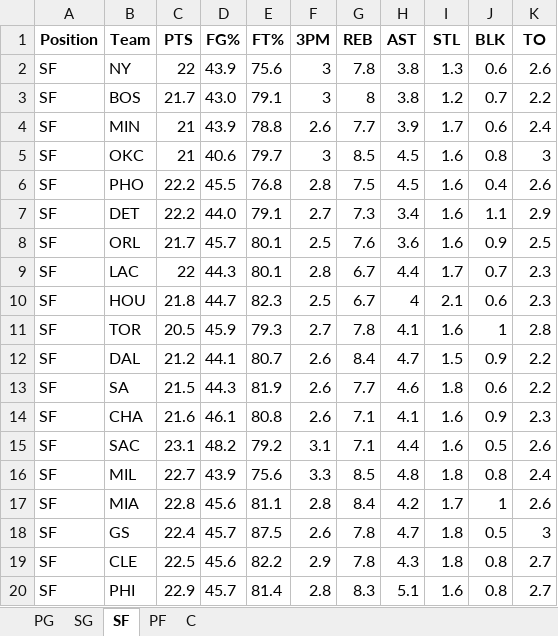
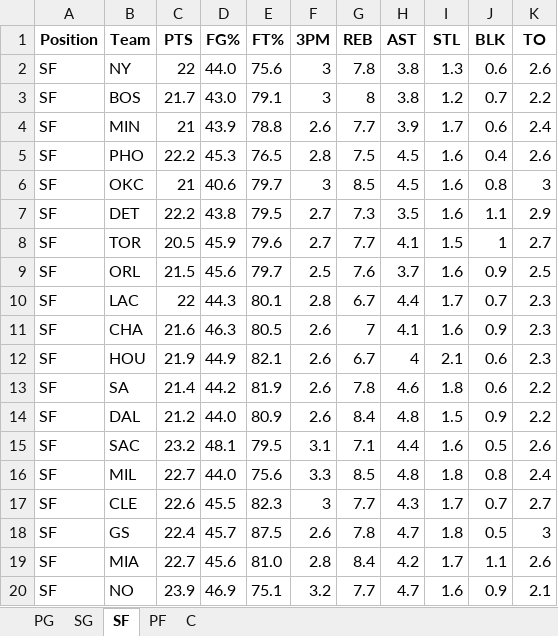
Before and after one commit to mithun-s14/prop_model, an Excel workbook: backend/nba_defense_data.xlsx, sheet SF, drawn as a sheet; only a part is shown; the shorter side is filled out with more unchanged rows; values as stored, in another font and other column widths than the file's, no borders; removed rows and columns are numbered as before the commit, all else as after; the diff covers the shown part only; the diff names each change by its address in the sheet, - before the commit and + after, or states it on an @@ line.

```diff
--- a/backend/nba_defense_data.xlsx (sheet SF)
+++ b/backend/nba_defense_data.xlsx (sheet SF)
-D2 (FG%): 43.9
+D2 (FG%): 44.0
+row 5: SF | PHO | 22.2 | 45.3 | 76.5 | 2.8 | 7.5 | 4.5 | 1.6 | 0.4 | 2.6
-row 6: SF | PHO | 22.2 | 45.5 | 76.8 | 2.8 | 7.5 | 4.5 | 1.6 | 0.4 | 2.6
-D7 (FG%): 44.0
+D7 (FG%): 43.8
-E7 (FT%): 79.1
+E7 (FT%): 79.5
-H7 (AST): 3.4
+H7 (AST): 3.5
+row 8: SF | TOR | 20.5 | 45.9 | 79.6 | 2.7 | 7.7 | 4.1 | 1.5 | 1 | 2.7
-C9 (PTS): 21.7
+C9 (PTS): 21.5
-D9 (FG%): 45.7
+D9 (FG%): 45.6
-E9 (FT%): 80.1
+E9 (FT%): 79.7
-H9 (AST): 3.6
+H9 (AST): 3.7
+row 11: SF | CHA | 21.6 | 46.3 | 80.5 | 2.6 | 7 | 4.1 | 1.6 | 0.9 | 2.3
-C12 (PTS): 21.8
+C12 (PTS): 21.9
-D12 (FG%): 44.7
+D12 (FG%): 44.9
-E12 (FT%): 82.3
+E12 (FT%): 82.1
-F12 (3PM): 2.5
+F12 (3PM): 2.6
-row 11: SF | TOR | 20.5 | 45.9 | 79.3 | 2.7 | 7.8 | 4.1 | 1.6 | 1 | 2.8
-row 12: SF | DAL | 21.2 | 44.1 | 80.7 | 2.6 | 8.4 | 4.7 | 1.5 | 0.9 | 2.2
-C13 (PTS): 21.5
+C13 (PTS): 21.4
-D13 (FG%): 44.3
+D13 (FG%): 44.2
-G13 (REB): 7.7
+G13 (REB): 7.8
-row 14: SF | CHA | 21.6 | 46.1 | 80.8 | 2.6 | 7.1 | 4.1 | 1.6 | 0.9 | 2.3
+row 14: SF | DAL | 21.2 | 44.0 | 80.9 | 2.6 | 8.4 | 4.8 | 1.5 | 0.9 | 2.2
-C15 (PTS): 23.1
+C15 (PTS): 23.2
-D15 (FG%): 48.2
+D15 (FG%): 48.1
-E15 (FT%): 79.2
+E15 (FT%): 79.5
-D16 (FG%): 43.9
+D16 (FG%): 44.0
-row 17: SF | MIA | 22.8 | 45.6 | 81.1 | 2.8 | 8.4 | 4.2 | 1.7 | 1 | 2.6
+row 17: SF | CLE | 22.6 | 45.5 | 82.3 | 3 | 7.7 | 4.3 | 1.7 | 0.7 | 2.7
-row 19: SF | CLE | 22.5 | 45.6 | 82.2 | 2.9 | 7.8 | 4.3 | 1.8 | 0.8 | 2.7
+row 19: SF | MIA | 22.7 | 45.6 | 81.0 | 2.8 | 8.4 | 4.2 | 1.7 | 1.1 | 2.6
+row 20: SF | NO | 23.9 | 46.9 | 75.1 | 3.2 | 7.7 | 4.7 | 1.6 | 0.9 | 2.1
```
Also changed, not shown: 1 removed row, 2 moved rows and 16 edited cells elsewhere in this sheet, sheet SG, sheet PG, sheet C, sheet PF, 3 other files.
